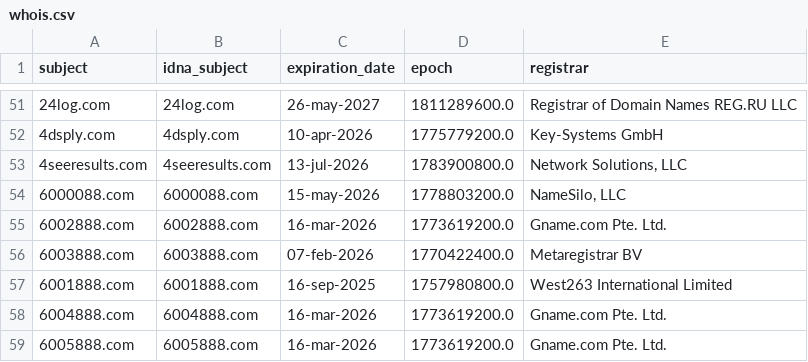
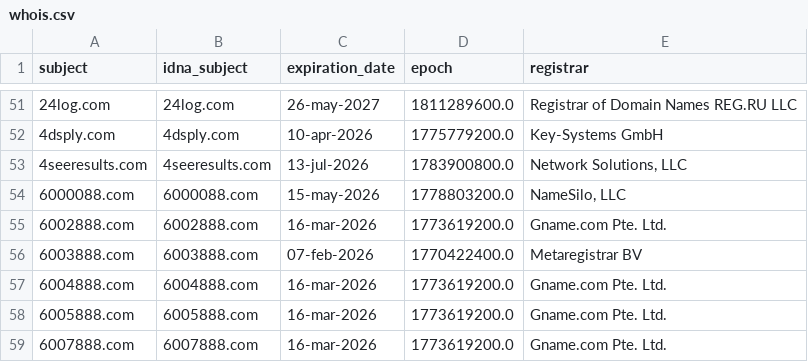
Before and after one commit to PyFunceble/ci_test, a CSV file: .pyfunceble/whois.csv, drawn as a sheet; only a part is shown, gaps mark what is left out; the shorter side is filled out with more unchanged rows; the diff names each change by its address in the sheet, - before the commit and + after, or states it on an @@ line.

```diff
--- a/.pyfunceble/whois.csv
+++ b/.pyfunceble/whois.csv
-row 57: 6001888.com | 6001888.com | 16-sep-2025 | 1757980800.0 | West263 International Limited
```
Also changed, not shown: 8 other files.
